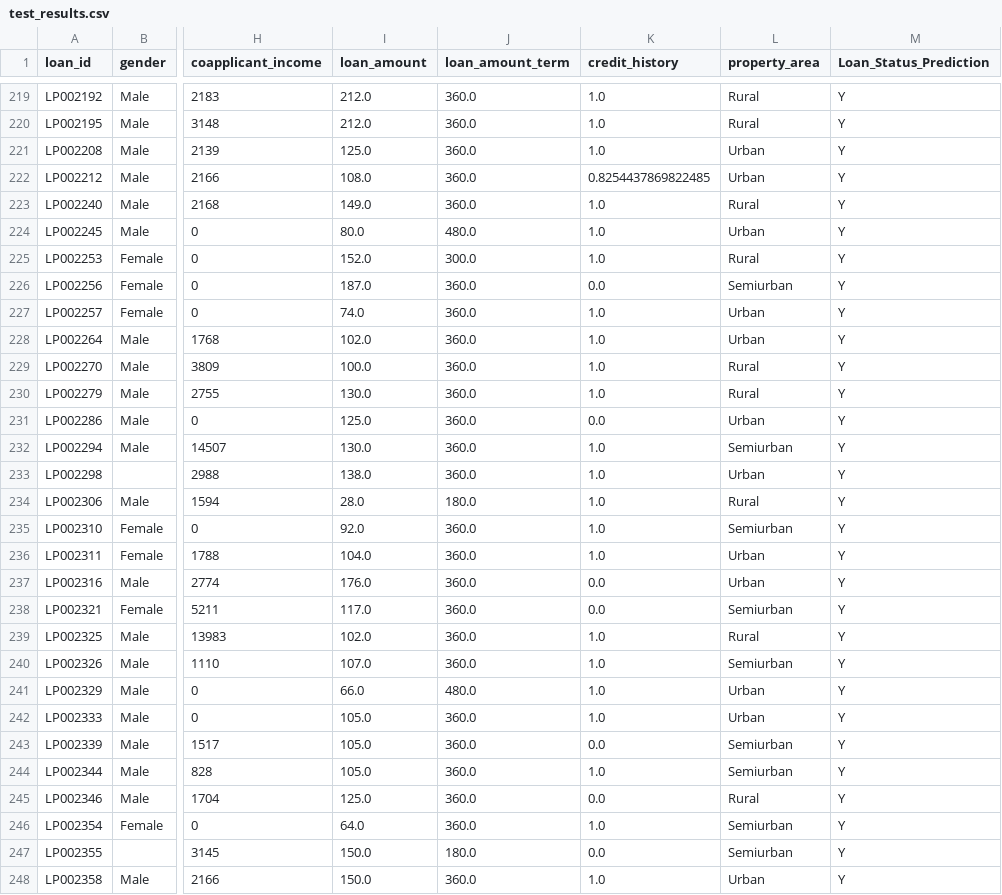
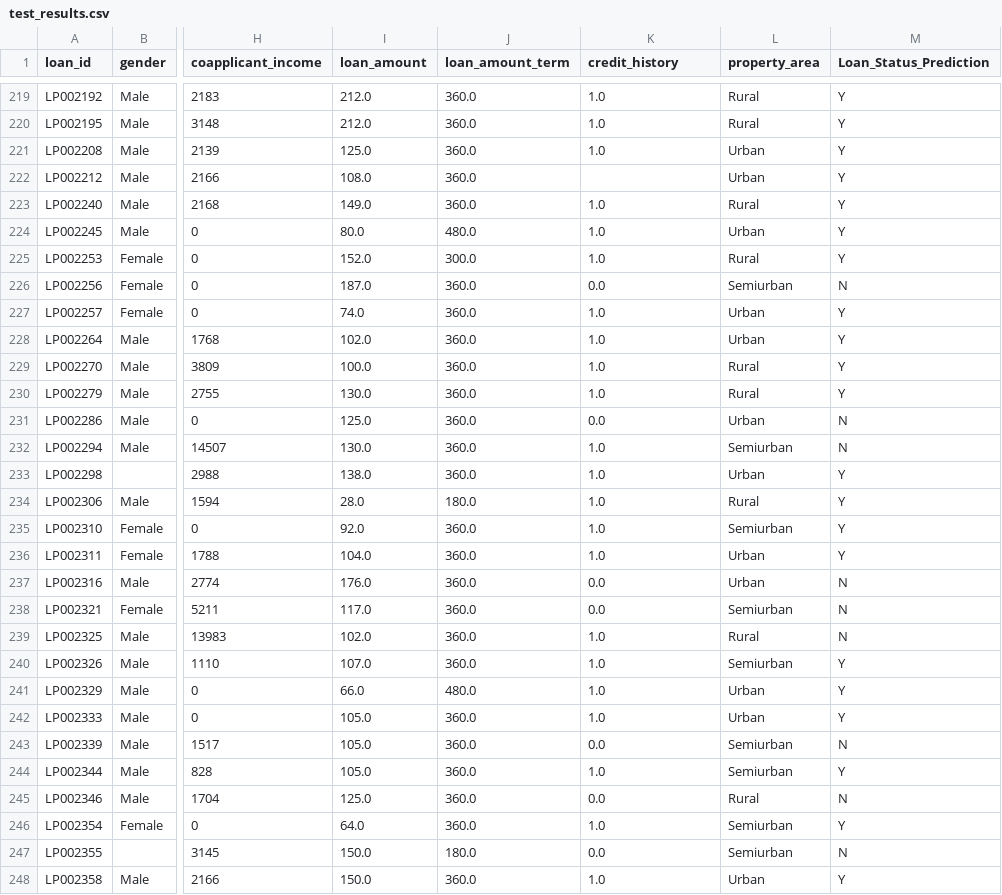
Before and after one commit to mdabusayed-me/Debt-Prediction-Model-and-API, a CSV file: New Model/test_results.csv, drawn as a sheet; only a part is shown, gaps mark what is left out; the diff covers the shown part only; the diff names each change by its address in the sheet, - before the commit and + after, or states it on an @@ line.

```diff
--- a/New Model/test_results.csv
+++ b/New Model/test_results.csv
-K222 (credit_history): 0.8254437869822485
+K222 (credit_history): (empty)
-M226 (Loan_Status_Prediction): Y
+M226 (Loan_Status_Prediction): N
-M231:M232 (Loan_Status_Prediction): Y
+M231:M232 (Loan_Status_Prediction): N
-M237:M239 (Loan_Status_Prediction): Y
+M237:M239 (Loan_Status_Prediction): N
-M243 (Loan_Status_Prediction): Y
+M243 (Loan_Status_Prediction): N
-M245 (Loan_Status_Prediction): Y
+M245 (Loan_Status_Prediction): N
-M247 (Loan_Status_Prediction): Y
+M247 (Loan_Status_Prediction): N
```
Also changed, not shown: 93 edited cells elsewhere in this file, 4 other files.
